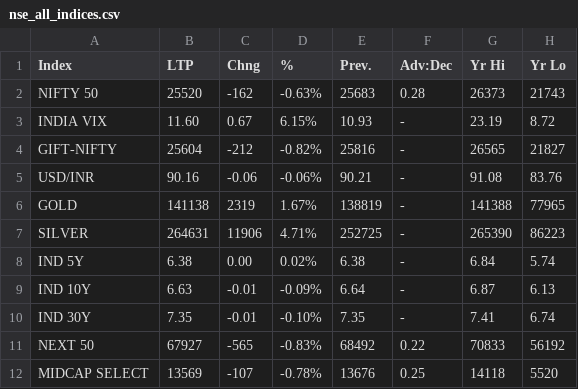
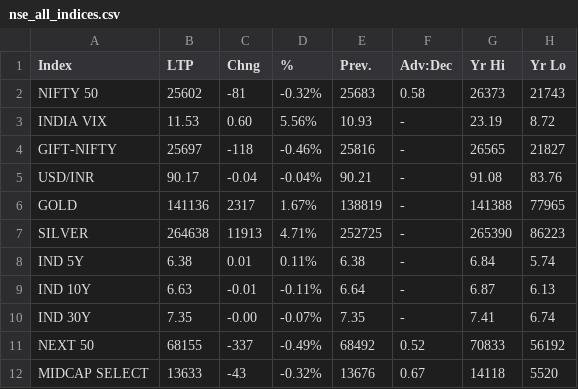
Before and after one commit to saikat-pundit/nse-all-indices-csv, a CSV file: Data/nse_all_indices.csv, drawn as a sheet; only a part is shown; the diff covers the shown part only.

```diff
--- a/Data/nse_all_indices.csv
+++ b/Data/nse_all_indices.csv
@@ -1,12 +1,12 @@
 Index,LTP,Chng,%,Prev.,Adv:Dec,Yr Hi,Yr Lo
-NIFTY 50,25520,-162,-0.63%,25683,0.28,26373,21743
-INDIA VIX,11.60,0.67,6.15%,10.93,-,23.19,8.72
-GIFT-NIFTY,25604,-212,-0.82%,25816,-,26565,21827
-USD/INR,90.16,-0.06,-0.06%,90.21,-,91.08,83.76
-GOLD,141138,2319,1.67%,138819,-,141388,77965
-SILVER,264631,11906,4.71%,252725,-,265390,86223
-IND 5Y,6.38,0.00,0.02%,6.38,-,6.84,5.74
-IND 10Y,6.63,-0.01,-0.09%,6.64,-,6.87,6.13
-IND 30Y,7.35,-0.01,-0.10%,7.35,-,7.41,6.74
-NEXT 50,67927,-565,-0.83%,68492,0.22,70833,56192
-MIDCAP SELECT,13569,-107,-0.78%,13676,0.25,14118,5520
+NIFTY 50,25602,-81,-0.32%,25683,0.58,26373,21743
+INDIA VIX,11.53,0.60,5.56%,10.93,-,23.19,8.72
+GIFT-NIFTY,25697,-118,-0.46%,25816,-,26565,21827
+USD/INR,90.17,-0.04,-0.04%,90.21,-,91.08,83.76
+GOLD,141136,2317,1.67%,138819,-,141388,77965
+SILVER,264638,11913,4.71%,252725,-,265390,86223
+IND 5Y,6.38,0.01,0.11%,6.38,-,6.84,5.74
+IND 10Y,6.63,-0.01,-0.11%,6.64,-,6.87,6.13
+IND 30Y,7.35,-0.00,-0.07%,7.35,-,7.41,6.74
+NEXT 50,68155,-337,-0.49%,68492,0.52,70833,56192
+MIDCAP SELECT,13633,-43,-0.32%,13676,0.67,14118,5520
```
Also changed, not shown: 97 edited cells elsewhere in this file, Data/BSE.csv, Data/Cash.csv, 7 other files.
